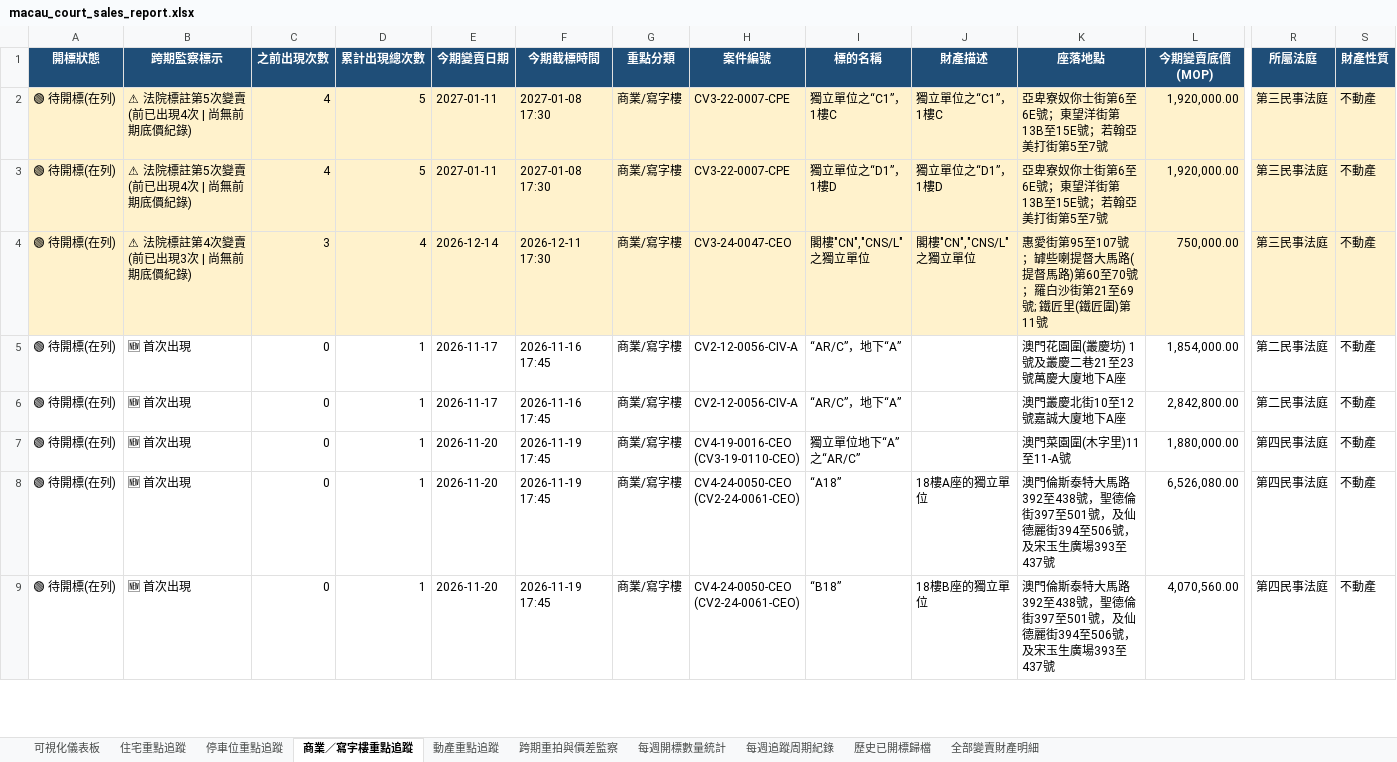
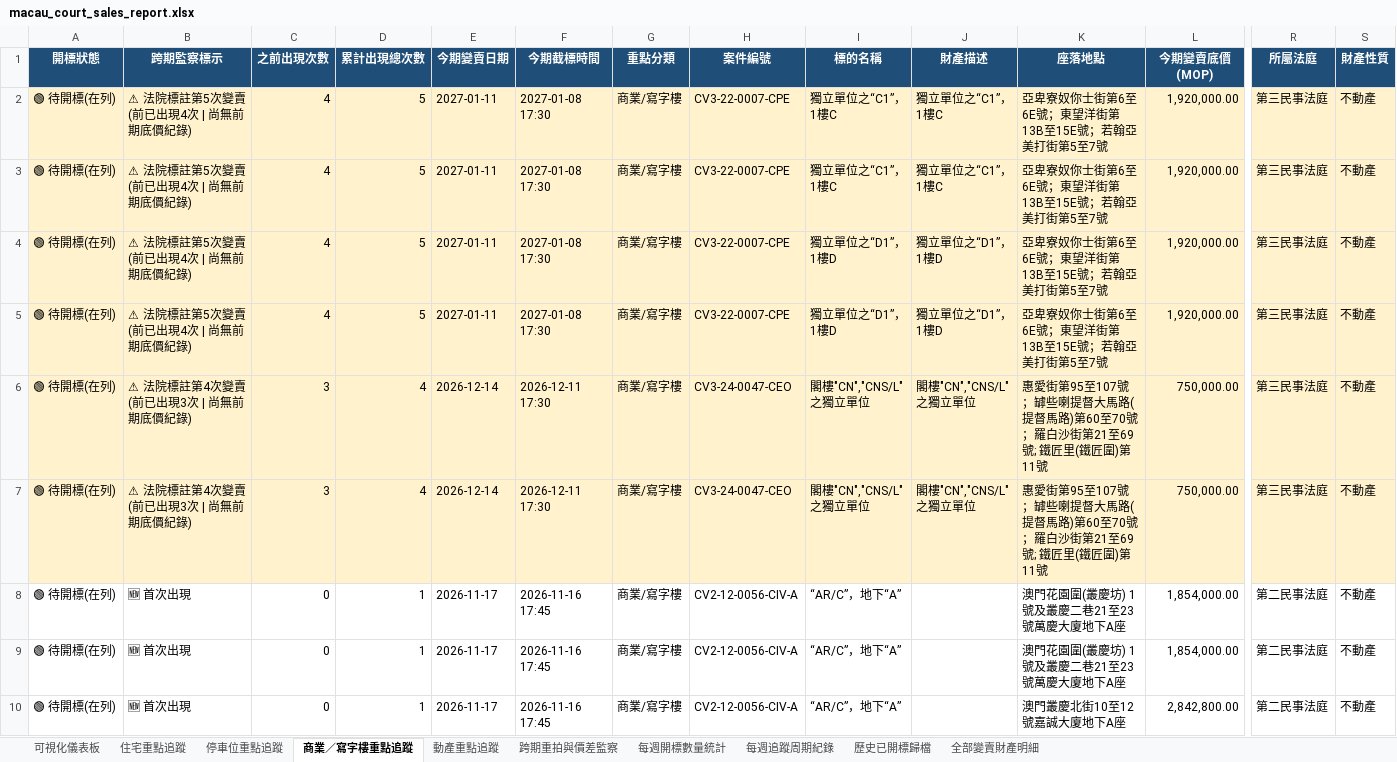
Before and after one commit to leichanseng-bit/macau-court-sales-tracker, an Excel workbook: macau_court_sales_report.xlsx, sheet 商業／寫字樓重點追蹤, drawn as a sheet; only a part is shown, gaps mark what is left out; the shorter side is filled out with more unchanged rows; values as stored, in another font and other column widths than the file's, no borders; rows hold the shown columns only; the diff covers the shown part only; the diff names each change by its address in the sheet, - before the commit and + after, or states it on an @@ line.

```diff
--- a/macau_court_sales_report.xlsx (sheet 商業／寫字樓重點追蹤)
+++ b/macau_court_sales_report.xlsx (sheet 商業／寫字樓重點追蹤)
+row 3: 🟢 待開標(在列) | ⚠ 法院標註第5次變賣 (前已出現4次 | 尚無前期底價紀錄) | 4 | 5 | 2027-01-11 | 2027-01-08 17:30 | 商業/寫字樓 | CV3-22-0007-CPE | 獨立單位之“C1”，1樓C | 獨立單位之“C1”，1樓C | 亞卑寮奴你士街第6至6E號；東望洋街第13B至15E號；若翰亞美打街第5至7號 | 1,920,000.00 | 第三民事法庭 | 不動產
+row 5: 🟢 待開標(在列) | ⚠ 法院標註第5次變賣 (前已出現4次 | 尚無前期底價紀錄) | 4 | 5 | 2027-01-11 | 2027-01-08 17:30 | 商業/寫字樓 | CV3-22-0007-CPE | 獨立單位之“D1”，1樓D | 獨立單位之“D1”，1樓D | 亞卑寮奴你士街第6至6E號；東望洋街第13B至15E號；若翰亞美打街第5至7號 | 1,920,000.00 | 第三民事法庭 | 不動產
+row 7: 🟢 待開標(在列) | ⚠ 法院標註第4次變賣 (前已出現3次 | 尚無前期底價紀錄) | 3 | 4 | 2026-12-14 | 2026-12-11 17:30 | 商業/寫字樓 | CV3-24-0047-CEO | 閣樓"CN","CNS/L"之獨立單位 | 閣樓"CN","CNS/L"之獨立單位 | 惠愛街第95至107號；罅些喇提督大馬路(提督馬路)第60至70號；羅白沙街第21至69號; 鐵匠里(鐵匠圍)第11號 | 750,000.00 | 第三民事法庭 | 不動產
+row 9: 🟢 待開標(在列) | 🆕 首次出現 | 0 | 1 | 2026-11-17 | 2026-11-16 17:45 | 商業/寫字樓 | CV2-12-0056-CIV-A | “AR/C”，地下“A” |  | 澳門花園圍(叢慶坊) 1號及叢慶二巷21至23號萬慶大廈地下A座 | 1,854,000.00 | 第二民事法庭 | 不動產
```
Also changed, not shown: 20 added rows and 3 edited cells elsewhere in this sheet, sheet 全部變賣財產明細, sheet 住宅重點追蹤, sheet 跨期重拍與價差監察, sheet 停車位重點追蹤, sheet 每週開標數量統計, sheet 動產重點追蹤, 2 more sheets, weekly_reports/macau_court_sales_2026-W46_20261113.xlsx, 3 other files.
